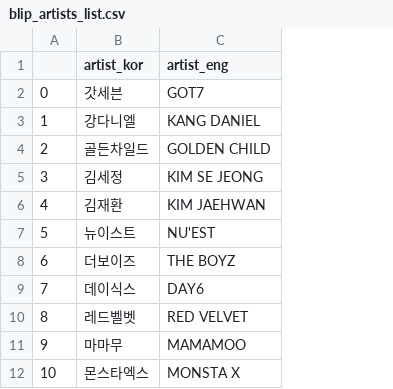
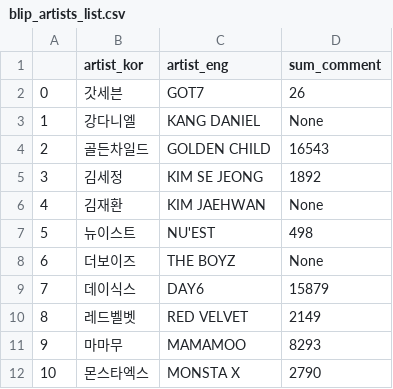
Before and after one commit to IDF13/mulcam_army, a CSV file: blip_artists_list.csv, drawn as a sheet; only a part is shown; the diff names each change by its address in the sheet, - before the commit and + after, or states it on an @@ line.

Commit message:
Update blip_artists_list.csv

```diff
--- a/blip_artists_list.csv
+++ b/blip_artists_list.csv
+column D (sum_comment), rows 2-12: 26 | None | 16543 | 1892 | None | 498 | None | 15879 | 2149 | 8293 | 2790
```
